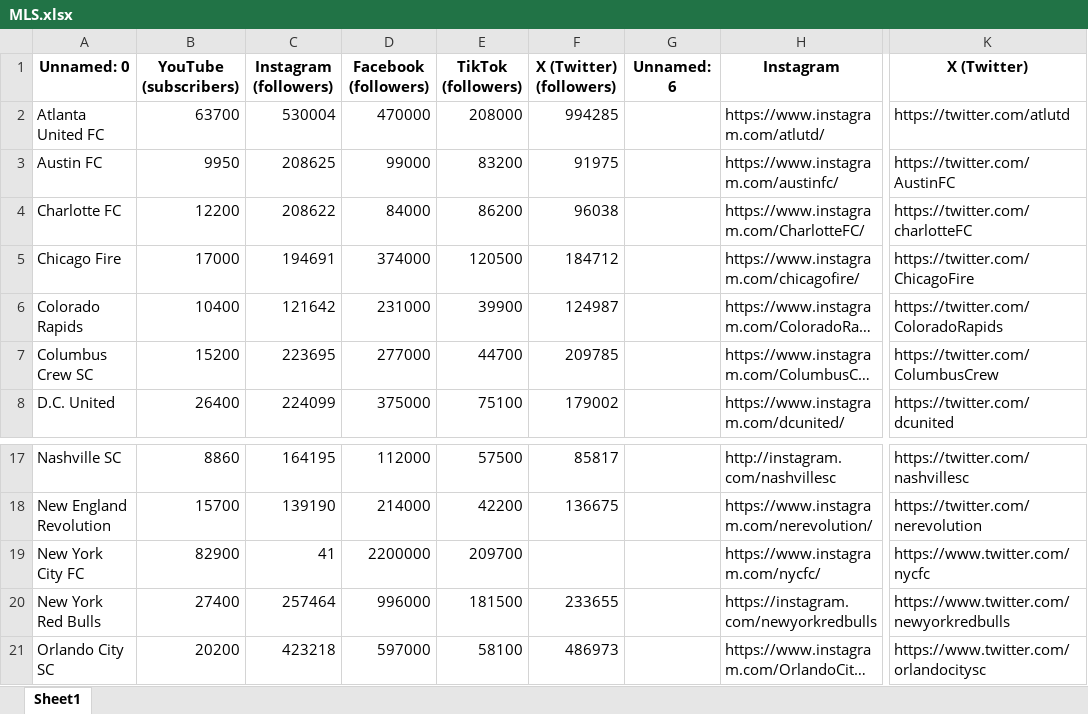
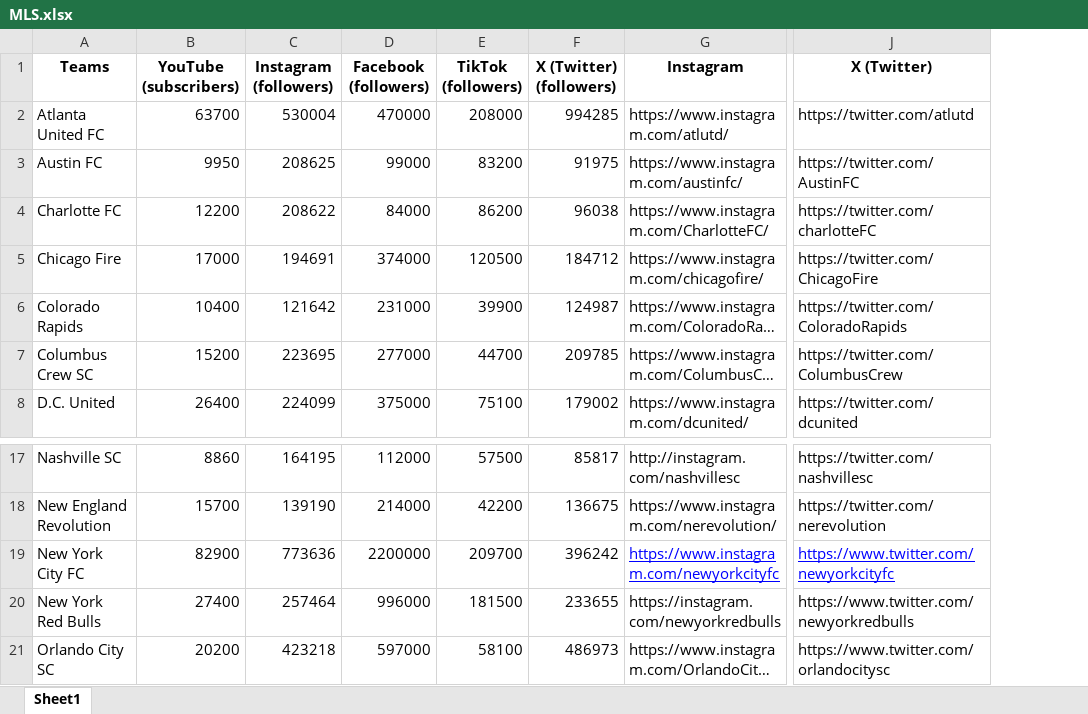
Before and after one commit to kiroraynes/nba_socmed_data, an Excel workbook: April_2024/Complete/MLS.xlsx, sheet Sheet1, drawn as a sheet; only a part is shown, gaps mark what is left out; long unchanged cells end in …; values as stored, in another font and other column widths than the file's, no borders; removed rows and columns are numbered as before the commit, all else as after; the diff names each change by its address in the sheet, - before the commit and + after, or states it on an @@ line.

Commit message:
final changes for April 2024

```diff
--- a/April_2024/Complete/MLS.xlsx (sheet Sheet1)
+++ b/April_2024/Complete/MLS.xlsx (sheet Sheet1)
-column G (Unnamed: 6), empty
-A1: Unnamed: 0
+A1: Teams
-C19 (Instagram (followers)): 41
+C19 (Instagram (followers)): 773636
-F19 (X (Twitter) (followers)): (empty)
+F19 (X (Twitter) (followers)): 396242
-G19 (Instagram): https://www.instagram.com/nycfc/
+G19 (Instagram): https://www.instagram.com/newyorkcityfc
@@ G19 underline: off → on, text colour: black → #0000FF @@
-J19 (X (Twitter)): https://www.twitter.com/nycfc
+J19 (X (Twitter)): https://www.twitter.com/newyorkcityfc
@@ J19 underline: off → on, text colour: black → #0000FF @@
```
Also changed, not shown: April_2024/Complete/NFL.xlsx, April_2024/Complete/NHL.xlsx, 14 other files.
